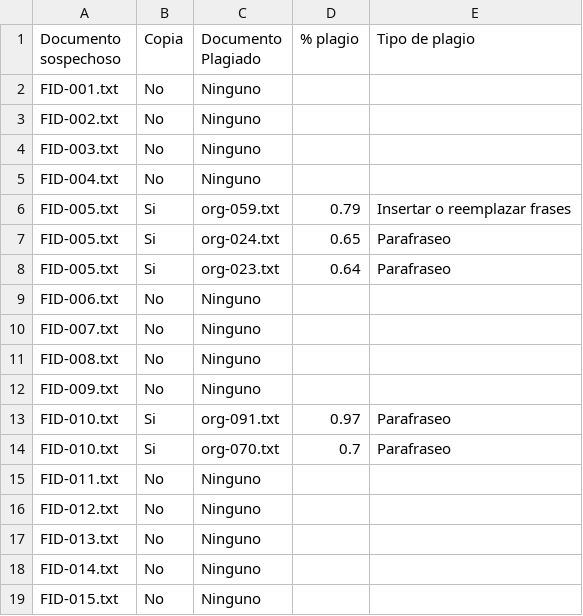
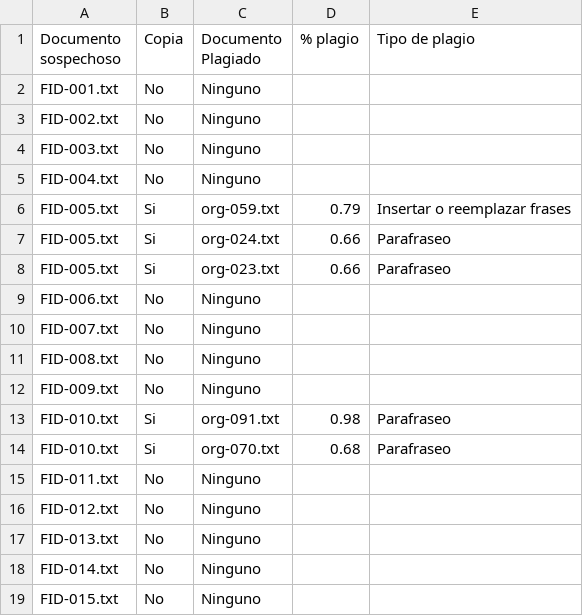
Before and after one commit to RodrigoMendoza2000/test_similarity, a CSV file: documentos_sospechosos.csv, drawn as a sheet; only a part is shown; the diff covers the shown part only.

```diff
--- a/documentos_sospechosos.csv
+++ b/documentos_sospechosos.csv
@@ -6,4 +6,4 @@ FID-004.txt,No,Ninguno,,
 FID-005.txt,Si,org-059.txt,0.79,Insertar o reemplazar frases
-FID-005.txt,Si,org-024.txt,0.65,Parafraseo
-FID-005.txt,Si,org-023.txt,0.64,Parafraseo
+FID-005.txt,Si,org-024.txt,0.66,Parafraseo
+FID-005.txt,Si,org-023.txt,0.66,Parafraseo
 FID-006.txt,No,Ninguno,,
@@ -12,4 +12,4 @@ FID-008.txt,No,Ninguno,,
 FID-009.txt,No,Ninguno,,
-FID-010.txt,Si,org-091.txt,0.97,Parafraseo
-FID-010.txt,Si,org-070.txt,0.7,Parafraseo
+FID-010.txt,Si,org-091.txt,0.98,Parafraseo
+FID-010.txt,Si,org-070.txt,0.68,Parafraseo
 FID-011.txt,No,Ninguno,,
```
Also changed, not shown: 1 added row, 3 removed rows, 1 moved row and 8 edited cells elsewhere in this file, 35 other files.
